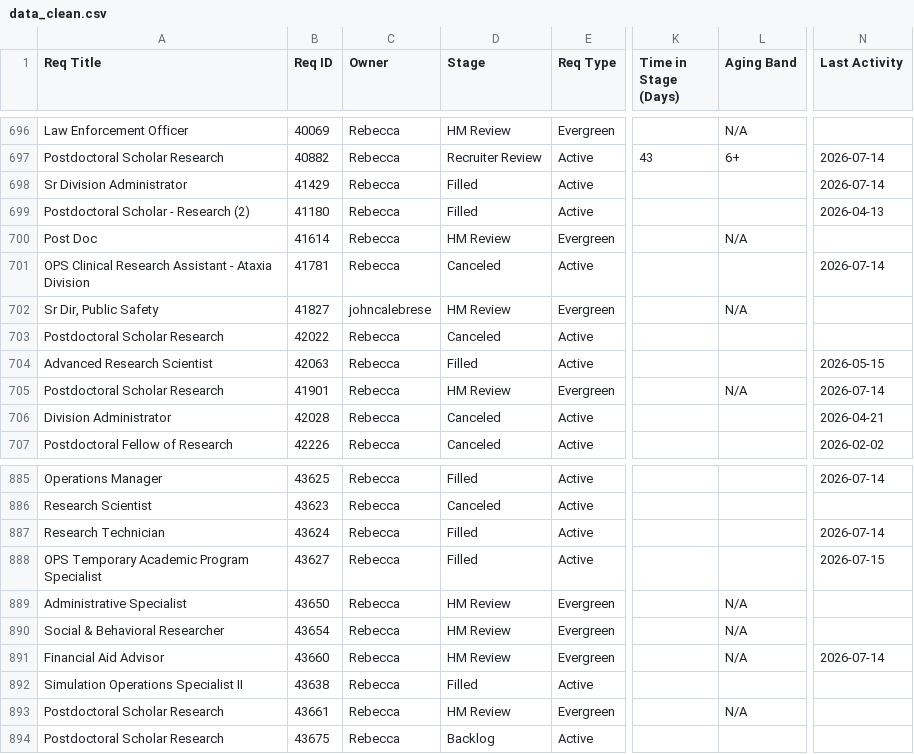
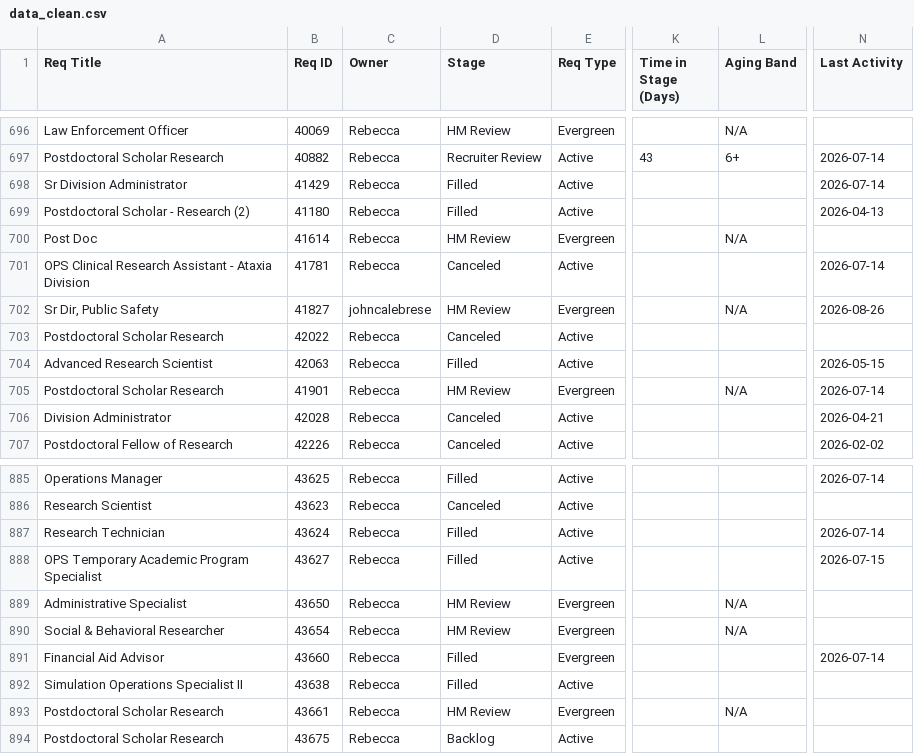
Before and after one commit to gabelopez-dev/usf-dashboard, a CSV file: data_clean.csv, drawn as a sheet; only a part is shown, gaps mark what is left out; the diff covers the shown part only; the diff names each change by its address in the sheet, - before the commit and + after, or states it on an @@ line.

```diff
--- a/data_clean.csv
+++ b/data_clean.csv
-N702 (Last Activity): (empty)
+N702 (Last Activity): 2026-08-26
-D891 (Stage): HM Review
+D891 (Stage): Filled
-L891 (Aging Band): N/A
+L891 (Aging Band): (empty)
```
Also changed, not shown: 49 edited cells elsewhere in this file.
